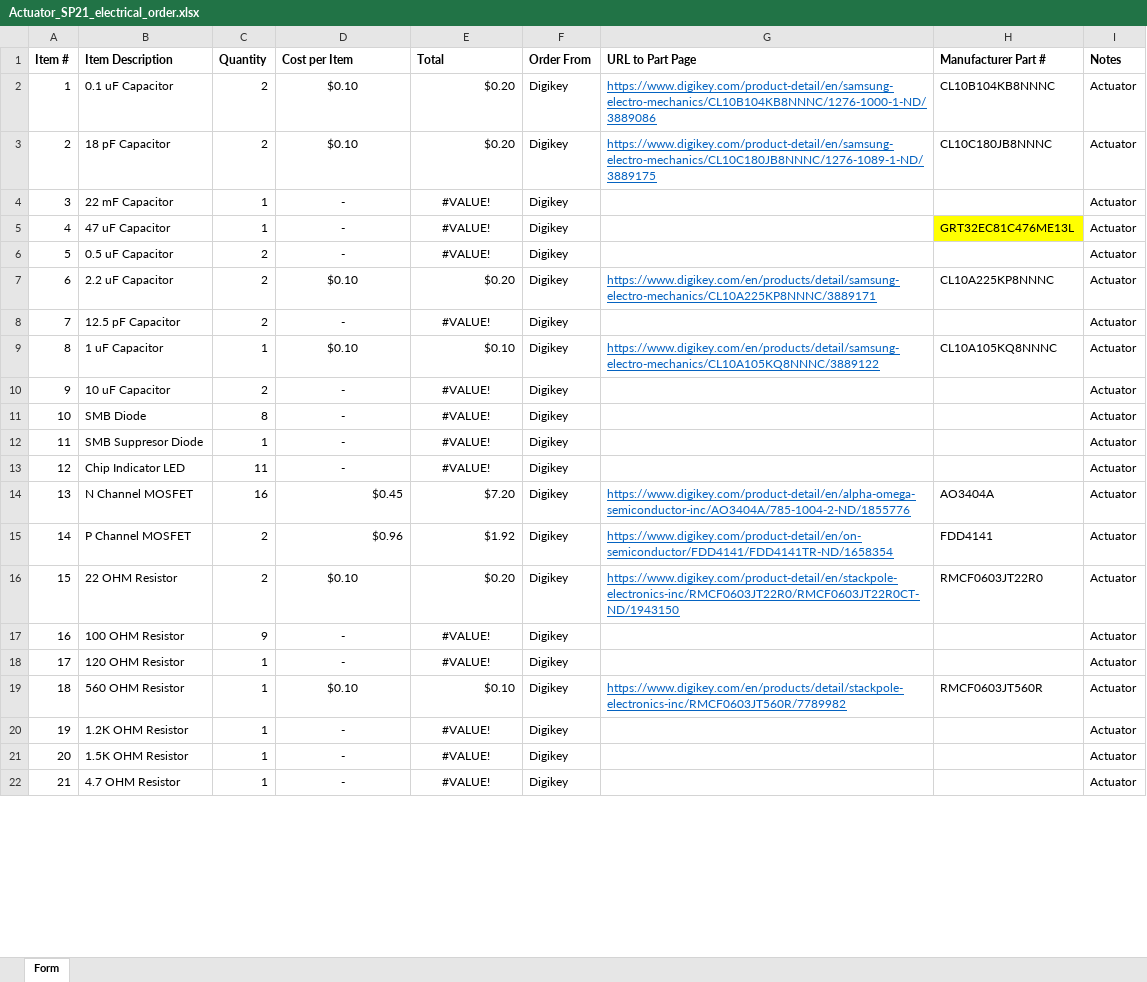
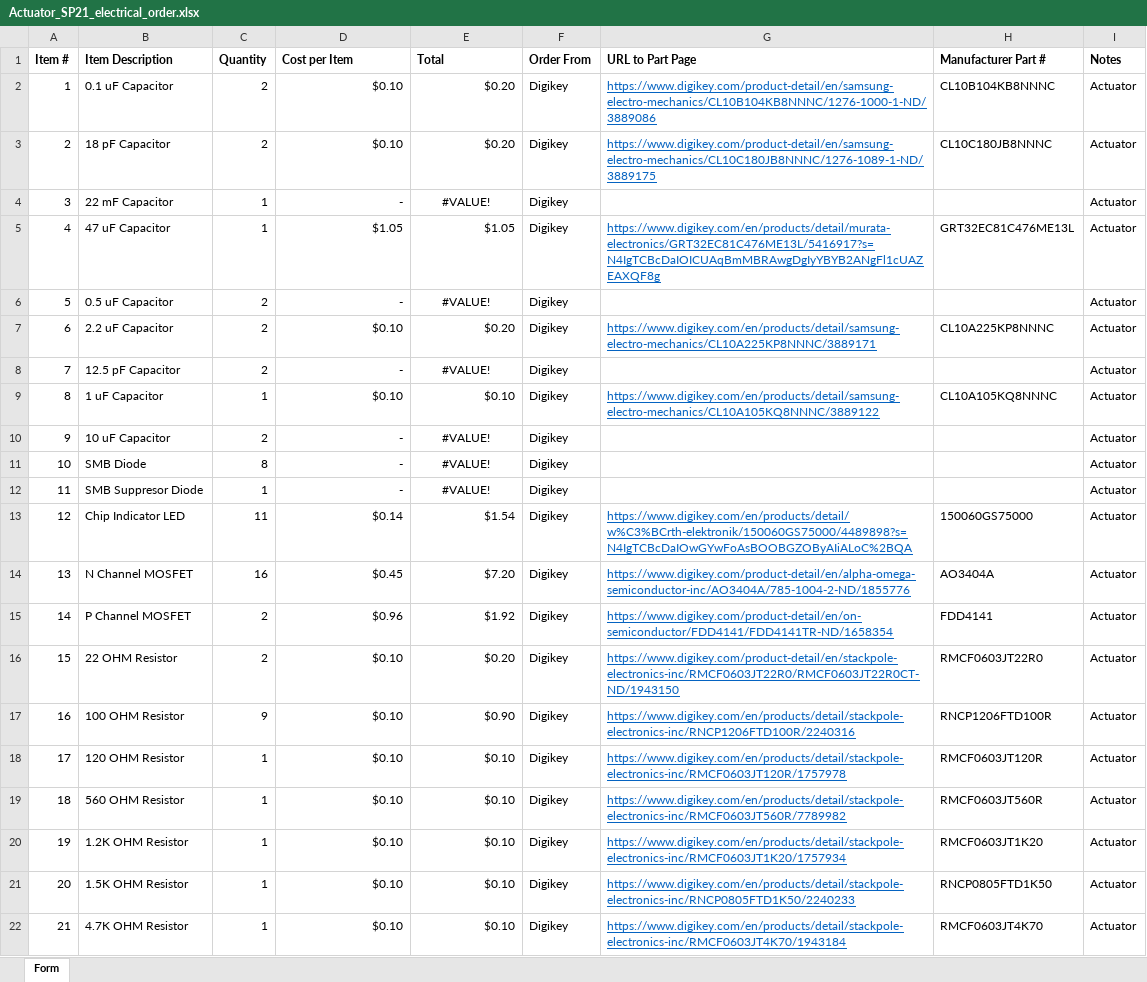
Before and after one commit to osu-uwrt/uwrt_electronics, an Excel workbook: Titan Boards/Actuator/Actuator_SP21_electrical_order.xlsx, sheet Form, drawn as a sheet; only a part is shown; values as stored, in another font and other column widths than the file's, no borders; table styles not drawn; the diff covers the shown part only; the diff names each change by its address in the sheet, - before the commit and + after, or states it on an @@ line.

Commit message:
Backplane and Actuator order sheets

```diff
--- a/Titan Boards/Actuator/Actuator_SP21_electrical_order.xlsx (sheet Form)
+++ b/Titan Boards/Actuator/Actuator_SP21_electrical_order.xlsx (sheet Form)
-D2:D4 alignment: center
+D2:D4 alignment: right
-D5 (Cost per Item): -
+D5 (Cost per Item): $1.05
-D5:E5 alignment: center
+D5:E5 alignment: right
-E5 (Total): #VALUE!
+E5 (Total): $1.05
-G5 (URL to Part Page): (empty)
+G5 (URL to Part Page): https://www.digikey.com/en/products/detail/murata-electronics/GRT32EC81C476ME13L/5416917?s=N4IgTCBcDaIOICUAqBmMBRAwgDgIyYBYB2ANgFl1cUAZEAXQF8g
-H5 fill: #FFFF00
+H5 fill: none
-D6:D12 alignment: center
+D6:D12 alignment: right
-D13 (Cost per Item): -
+D13 (Cost per Item): $0.14
-D13:E13 alignment: center
+D13:E13 alignment: right
-E13 (Total): #VALUE!
+E13 (Total): $1.54
-G13 (URL to Part Page): (empty)
+G13 (URL to Part Page): https://www.digikey.com/en/products/detail/w%C3%BCrth-elektronik/150060GS75000/4489898?s=N4IgTCBcDaIOwGYwFoAsBOOBGZOByAIiALoC%2BQA
-H13 (Manufacturer Part #): (empty)
+H13 (Manufacturer Part #): 150060GS75000
-D16 alignment: center
+D16 alignment: right
-D17:D18 (Cost per Item): -
+D17:D18 (Cost per Item): $0.10
-D17:E18 alignment: center
+D17:E18 alignment: right
-E17 (Total): #VALUE!
+E17 (Total): $0.90
-G17 (URL to Part Page): (empty)
+G17 (URL to Part Page): https://www.digikey.com/en/products/detail/stackpole-electronics-inc/RNCP1206FTD100R/2240316
-H17 (Manufacturer Part #): (empty)
+H17 (Manufacturer Part #): RNCP1206FTD100R
-E18 (Total): #VALUE!
+E18 (Total): $0.10
-G18 (URL to Part Page): (empty)
+G18 (URL to Part Page): https://www.digikey.com/en/products/detail/stackpole-electronics-inc/RMCF0603JT120R/1757978
-H18 (Manufacturer Part #): (empty)
+H18 (Manufacturer Part #): RMCF0603JT120R
-D19 alignment: center
+D19 alignment: right
-D20:D22 (Cost per Item): -
+D20:D22 (Cost per Item): $0.10
-D20:E22 alignment: center
+D20:E22 alignment: right
-E20:E22 (Total): #VALUE!
+E20:E22 (Total): $0.10
-G20 (URL to Part Page): (empty)
+G20 (URL to Part Page): https://www.digikey.com/en/products/detail/stackpole-electronics-inc/RMCF0603JT1K20/1757934
-H20 (Manufacturer Part #): (empty)
+H20 (Manufacturer Part #): RMCF0603JT1K20
-G21 (URL to Part Page): (empty)
+G21 (URL to Part Page): https://www.digikey.com/en/products/detail/stackpole-electronics-inc/RNCP0805FTD1K50/2240233
-H21 (Manufacturer Part #): (empty)
+H21 (Manufacturer Part #): RNCP0805FTD1K50
-B22 (Item Description): 4.7 OHM Resistor
+B22 (Item Description): 4.7K OHM Resistor
-G22 (URL to Part Page): (empty)
+G22 (URL to Part Page): https://www.digikey.com/en/products/detail/stackpole-electronics-inc/RMCF0603JT4K70/1943184
-H22 (Manufacturer Part #): (empty)
+H22 (Manufacturer Part #): RMCF0603JT4K70
```
Also changed, not shown: 3 edited cells and cell formats elsewhere in this sheet, 6 other files.
